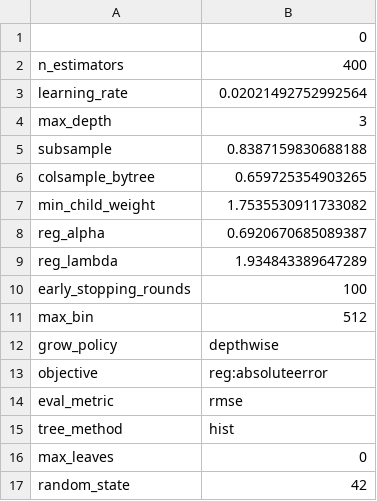
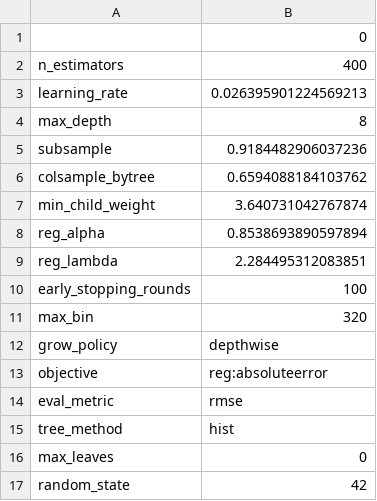
Before and after one commit to vitoco84/ml-stock-sent, a CSV file: data/processed/best_params_xgboost_cpu.csv, drawn as a sheet.

```diff
--- a/data/processed/best_params_xgboost_cpu.csv
+++ b/data/processed/best_params_xgboost_cpu.csv
@@ -2,11 +2,11 @@
 n_estimators,400
-learning_rate,0.02021492752992564
-max_depth,3
-subsample,0.8387159830688188
-colsample_bytree,0.659725354903265
-min_child_weight,1.7535530911733082
-reg_alpha,0.6920670685089387
-reg_lambda,1.934843389647289
+learning_rate,0.026395901224569213
+max_depth,8
+subsample,0.9184482906037236
+colsample_bytree,0.6594088184103762
+min_child_weight,3.640731042767874
+reg_alpha,0.8538693890597894
+reg_lambda,2.284495312083851
 early_stopping_rounds,100
-max_bin,512
+max_bin,320
 grow_policy,depthwise
```
Also changed, not shown: 47 other files.
